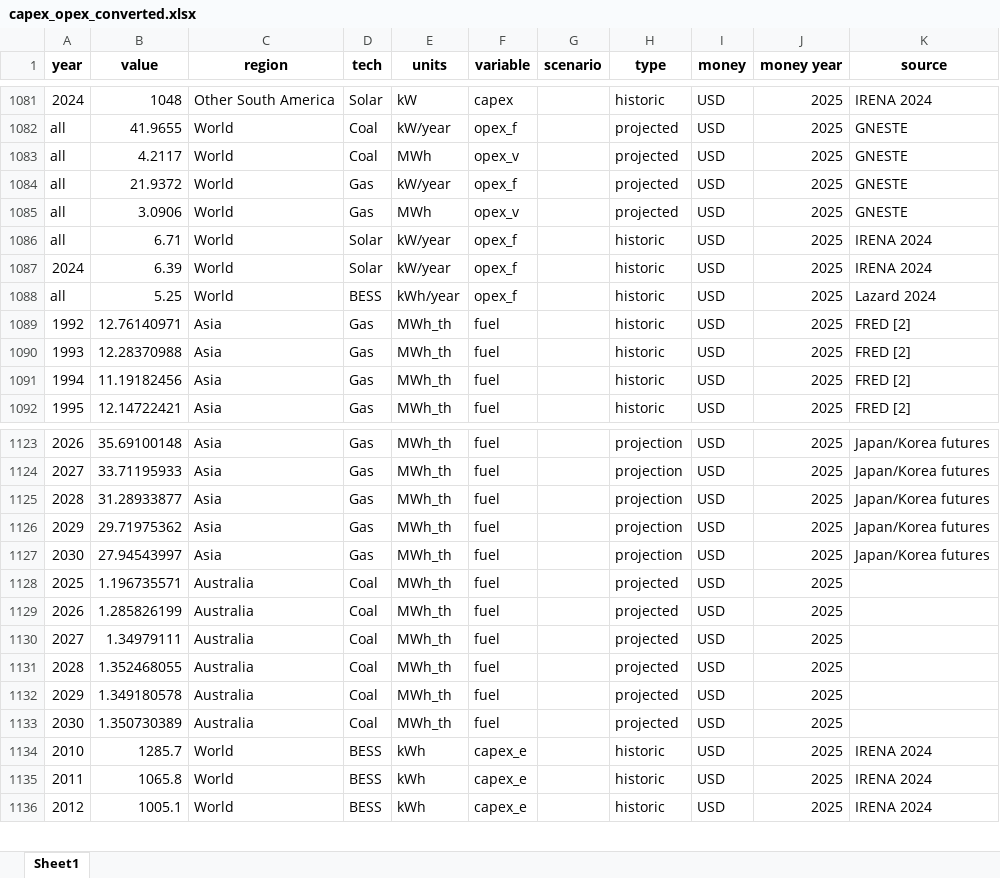
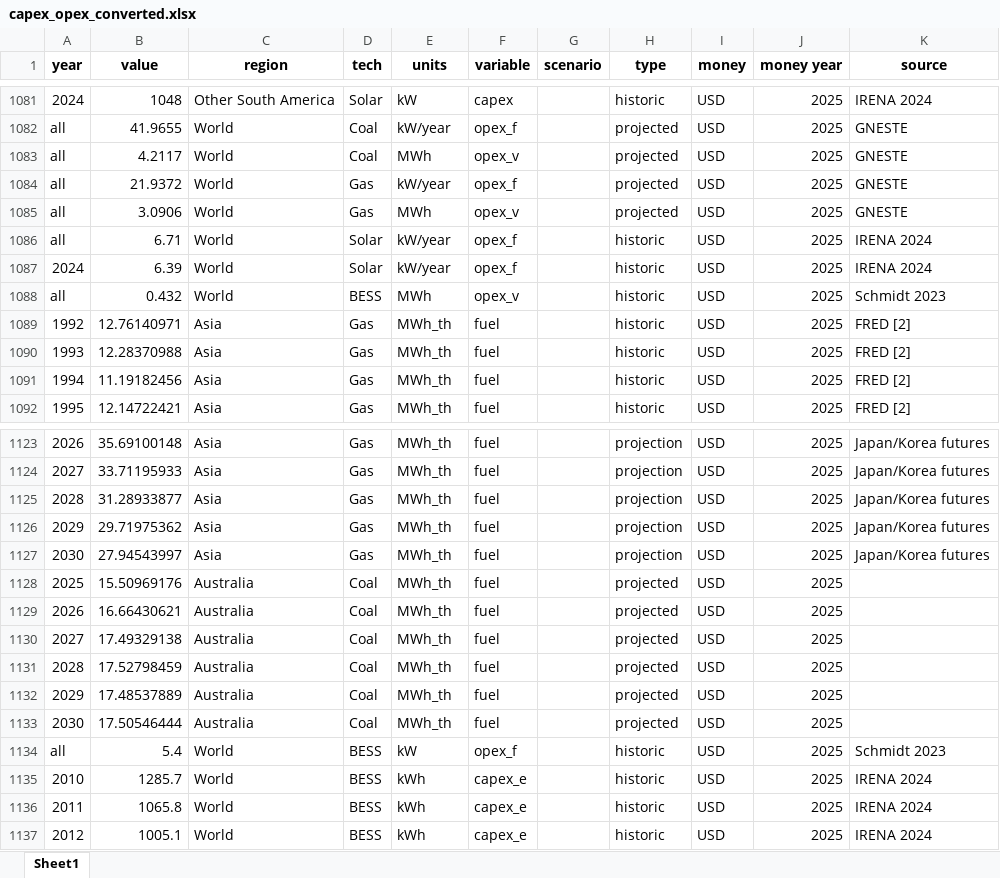
Before and after one commit to barnabyw/bess-co, an Excel workbook: inputs/capex_opex_converted.xlsx, sheet Sheet1, drawn as a sheet; only a part is shown, gaps mark what is left out; values as stored, in another font and other column widths than the file's, no borders; the diff names each change by its address in the sheet, - before the commit and + after, or states it on an @@ line.

```diff
--- a/inputs/capex_opex_converted.xlsx (sheet Sheet1)
+++ b/inputs/capex_opex_converted.xlsx (sheet Sheet1)
-B1088 (value): 5.25
+B1088 (value): 0.432
-E1088 (units): kWh/year
+E1088 (units): MWh
-F1088 (variable): opex_f
+F1088 (variable): opex_v
-K1088 (source): Lazard 2024
+K1088 (source): Schmidt 2023
-B1128 (value): 1.196735571
+B1128 (value): 15.50969176
-B1129 (value): 1.285826199
+B1129 (value): 16.66430621
-B1130 (value): 1.34979111
+B1130 (value): 17.49329138
-B1131 (value): 1.352468055
+B1131 (value): 17.52798459
-B1132 (value): 1.349180578
+B1132 (value): 17.48537889
-B1133 (value): 1.350730389
+B1133 (value): 17.50546444
+row 1134: all | 5.4 | World | BESS | kW | opex_f |  | historic | USD | 2025 | Schmidt 2023
```
Also changed, not shown: 10 other files.
